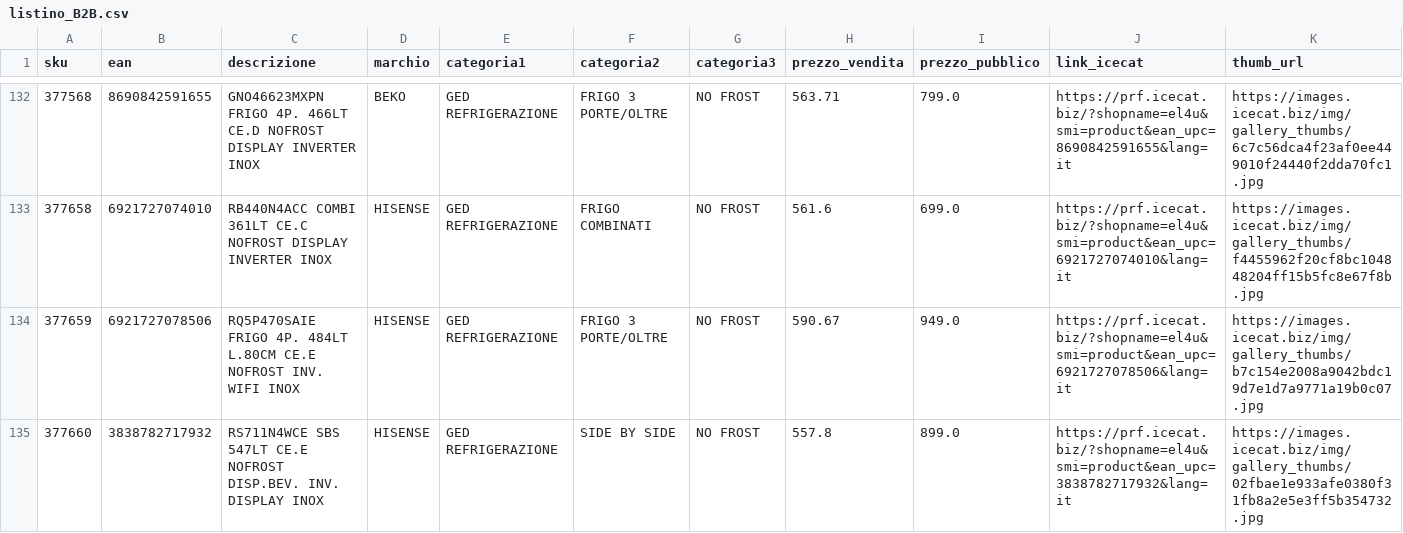
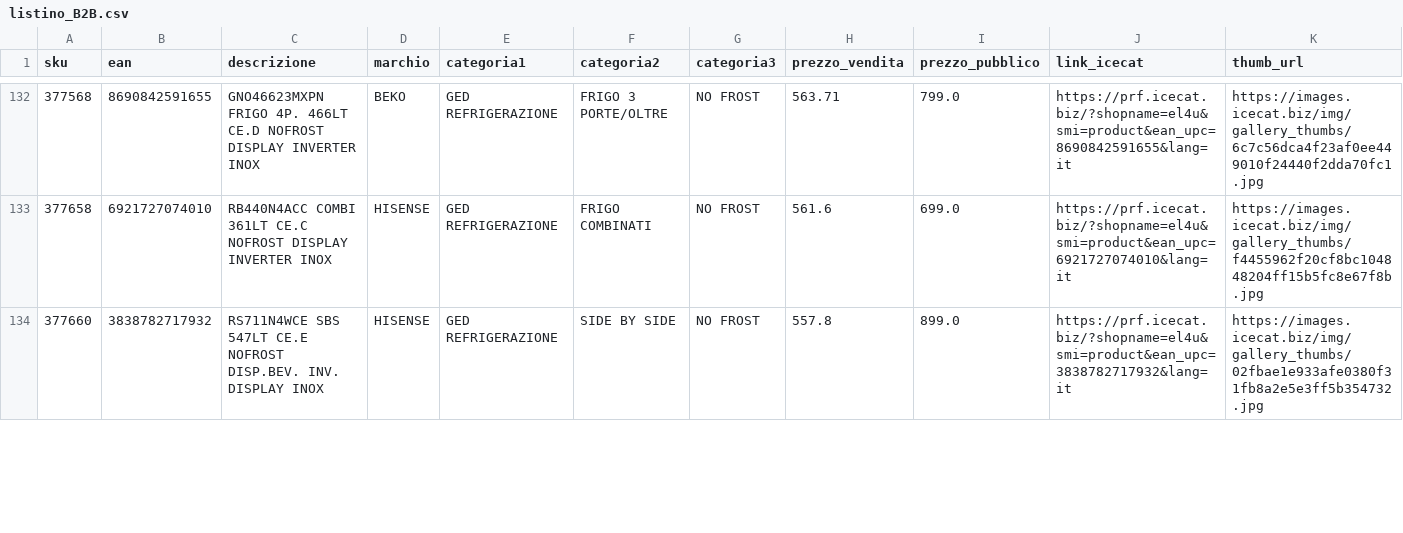
Before and after one commit to el4u-b2b/listino-b2b, a CSV file: listino_B2B.csv, drawn as a sheet; only a part is shown, gaps mark what is left out; removed rows and columns are numbered as before the commit, all else as after; rows hold the shown columns only; the diff covers the shown part only; the diff names each change by its address in the sheet, - before the commit and + after, or states it on an @@ line.

```diff
--- a/listino_B2B.csv
+++ b/listino_B2B.csv
-row 134: 377659 | 6921727078506 | RQ5P470SAIE FRIGO 4P. 484LT L.80CM CE.E NOFROST INV. WIFI INOX | HISENSE | GED REFRIGERAZIONE | FRIGO 3 PORTE/OLTRE | NO FROST | 590.67 | 949.0 | https://prf.icecat.biz/?shopname=el4u&smi=product&ean_upc=6921727078506&lang=it | https://images.icecat.biz/img/gallery_thumbs/b7c154e2008a9042bdc19d7e1d7a9771a19b0c07.jpg
```
Also changed, not shown: 8 added rows, 3 removed rows and 3 edited cells elsewhere in this file, 1 other file.
